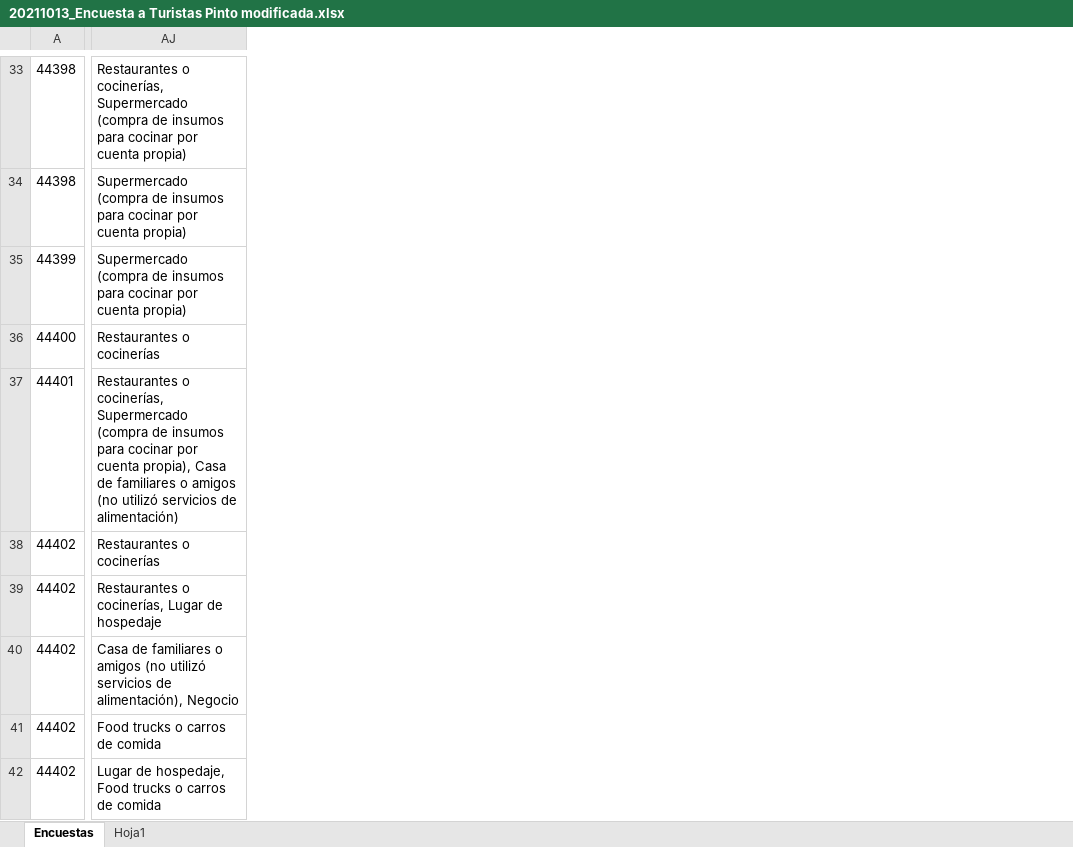
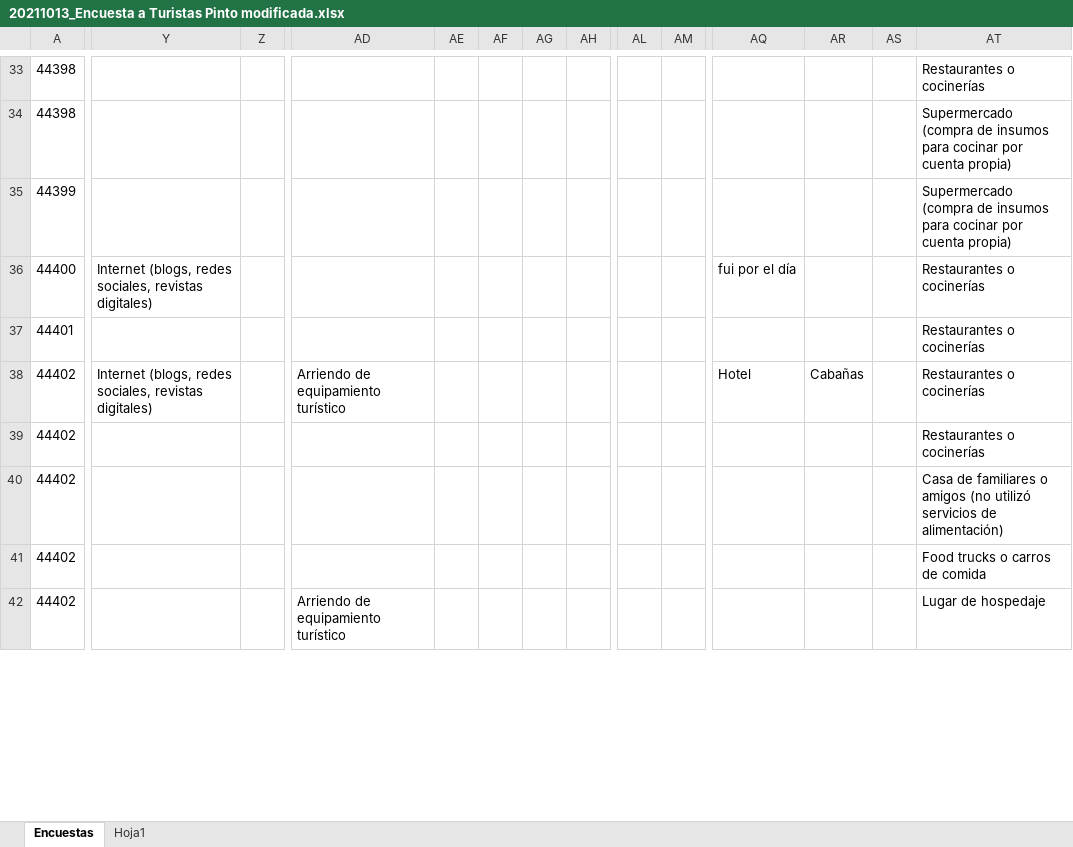
Before and after one commit to observatorionuble/practica_diego, an Excel workbook: 20211013_Encuesta a Turistas Pinto modificada.xlsx, sheet Encuestas, drawn as a sheet; only a part is shown, gaps mark what is left out; values as stored, in another font and other column widths than the file's, no borders; addresses are those after the commit; the diff covers the shown part only; the diff names each change by its address in the sheet, - before the commit and + after, or states it on an @@ line.

Commit message:
modifique el excel para poder hacer los cuadros que faltaban de las variables que estaban agrupadas.

```diff
--- a/20211013_Encuesta a Turistas Pinto modificada.xlsx (sheet Encuestas)
+++ b/20211013_Encuesta a Turistas Pinto modificada.xlsx (sheet Encuestas)
+column Y, rows 36-38: Internet (blogs, redes sociales, revistas digitales) |  | Internet (blogs, redes sociales, revistas digitales)
+column Z, empty
+column AD, rows 38-42: Arriendo de equipamiento turístico |  |  |  | Arriendo de equipamiento turístico
+column AE, empty
+column AF, empty
+column AG, empty
+column AH, empty
+column AL, empty
+column AM, empty
+column AQ, rows 36-38: fui por el día |  | Hotel
+column AR, row 38: Cabañas
+column AS, empty
-AT33: Restaurantes o cocinerías, Supermercado (compra de insumos para cocinar por cuenta propia)
+AT33: Restaurantes o cocinerías
-AT37: Restaurantes o cocinerías, Supermercado (compra de insumos para cocinar por cuenta propia), Casa de familiares o amigos (no utilizó servicios de alimentación)
+AT37: Restaurantes o cocinerías
-AT39: Restaurantes o cocinerías, Lugar de hospedaje
+AT39: Restaurantes o cocinerías
-AT40: …servicios de alimentación), Negocio
+AT40: …servicios de alimentación)
-AT42: Lugar de hospedaje, Food trucks o carros de comida
+AT42: Lugar de hospedaje
```
Also changed, not shown: 23 added columns, 5 removed columns, 399 edited cells and cell formats elsewhere in this sheet, 2 other files.
